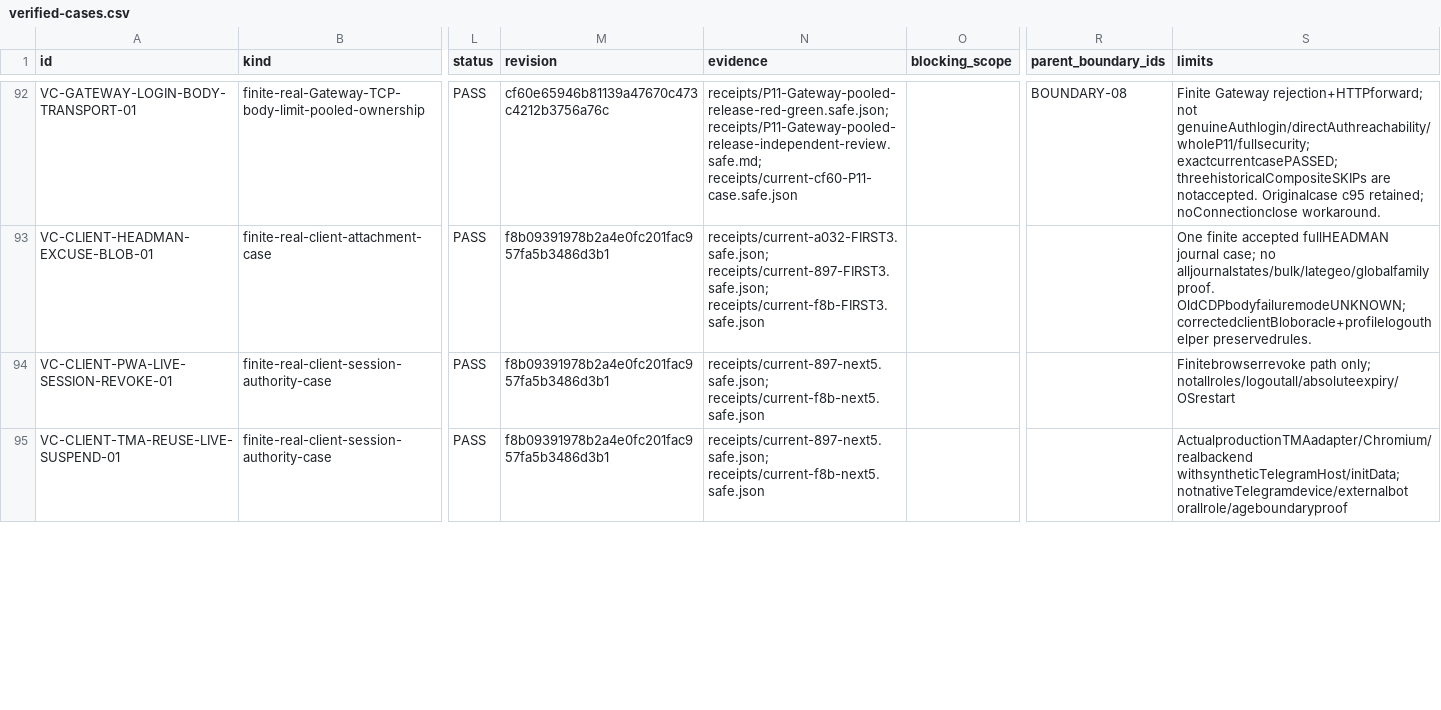
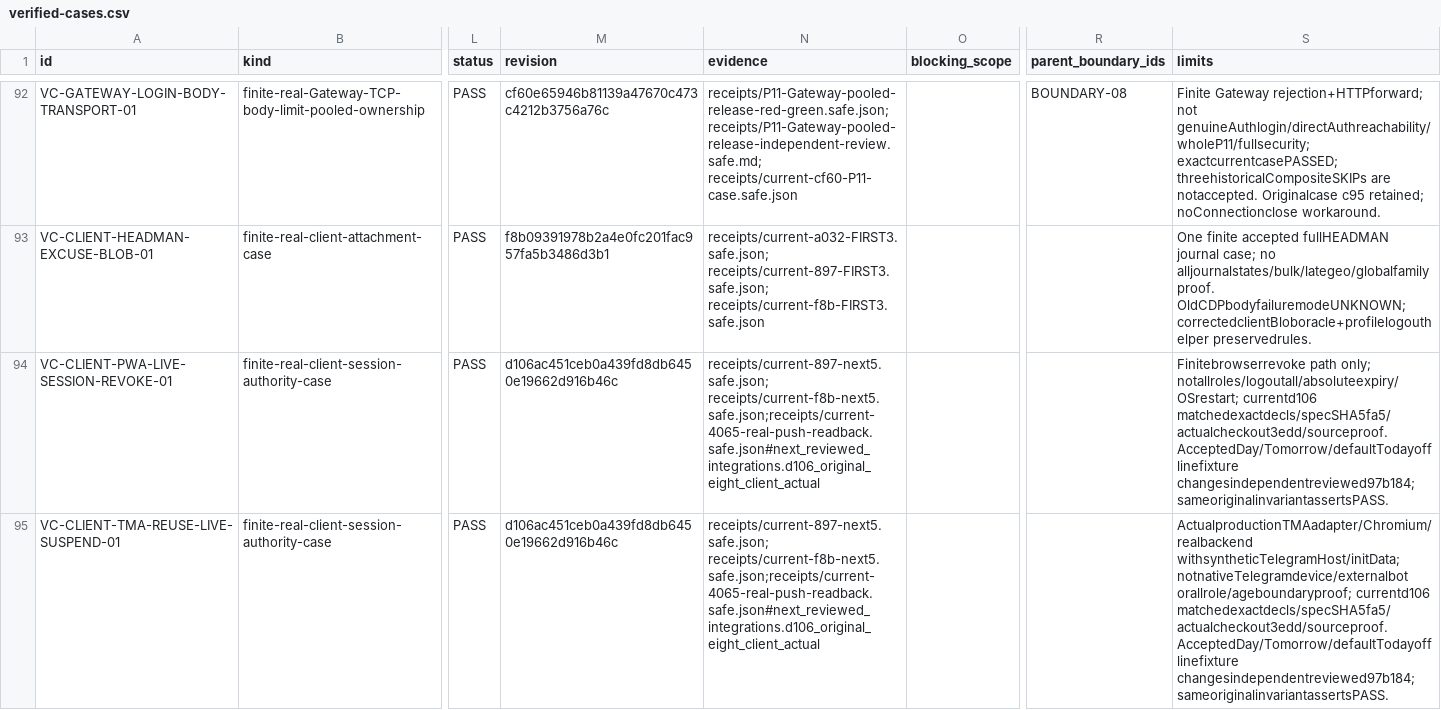
Before and after one commit to DITEKmax/rutcampustrack, a CSV file: docs/validation/cloud-20261011/verified-cases.csv, drawn as a sheet; only a part is shown, gaps mark what is left out; the diff covers the shown part only; the diff names each change by its address in the sheet, - before the commit and + after, or states it on an @@ line.

Commit message:
test: complete client preservation and retain semester failure diagnostics

```diff
--- a/docs/validation/cloud-20261011/verified-cases.csv
+++ b/docs/validation/cloud-20261011/verified-cases.csv
-M94:M95 (revision): f8b09391978b2a4e0fc201fac957fa5b3486d3b1
+M94:M95 (revision): d106ac451ceb0a439fd8db6450e19662d916b46c
-N94:N95 (evidence): receipts/current-897-next5.safe.json; receipts/current-f8b-next5.safe.json
+N94:N95 (evidence): receipts/current-897-next5.safe.json; receipts/current-f8b-next5.safe.json;receipts/current-4065-real-push-readback.safe.json#next_reviewed_integrations.d106_original_eight_client_actual
-S94 (limits): …path only; notallroles/logoutall/absoluteexpiry/OSrestart
+S94 (limits): …path only; notallroles/logoutall/absoluteexpiry/OSrestart; currentd106 matchedexactdecls/specSHA5fa5/actualcheckout3edd/sourceproof. AcceptedDay/Tomorrow/defaultTodayofflinefixture changesindependentreviewed97b184; sameoriginalinvariantassertsPASS.
-S95 (limits): …withsyntheticTelegramHost/initData; notnativeTelegramdevice/externalbot orallrole/ageboundaryproof
+S95 (limits): …withsyntheticTelegramHost/initData; notnativeTelegramdevice/externalbot orallrole/ageboundaryproof; currentd106 matchedexactdecls/specSHA5fa5/actualcheckout3edd/sourceproof. AcceptedDay/Tomorrow/defaultTodayofflinefixture changesindependentreviewed97b184; sameoriginalinvariantassertsPASS.
```
Also changed, not shown: 26 edited cells elsewhere in this file, docs/validation/cloud-20261011/scenarios.csv, 12 other files.
